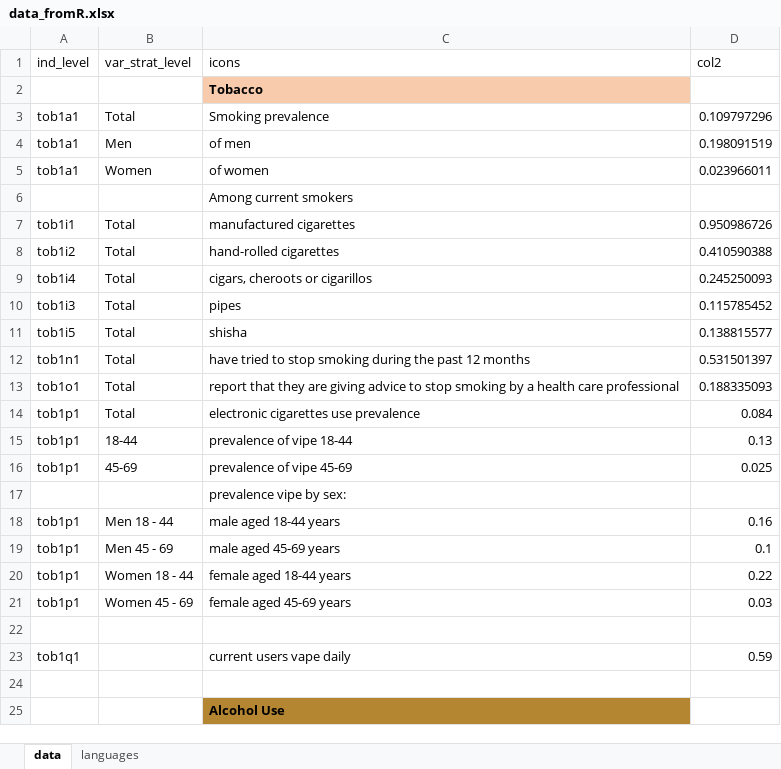
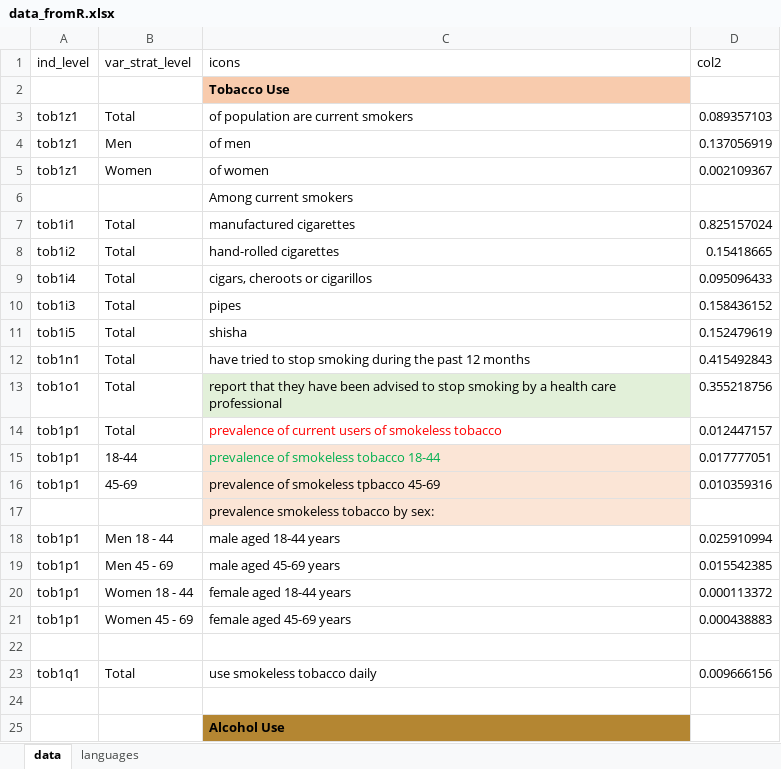
Before and after one commit to WHO-NCDSurveillance/STEPS, an Excel workbook: STEPS_data_analysis/excel_templates/data_fromR.xlsx, sheet data, drawn as a sheet; only a part is shown; values as stored, in another font and other column widths than the file's, no borders; removed rows and columns are numbered as before the commit, all else as after; the diff covers the shown part only; the diff names each change by its address in the sheet, - before the commit and + after, or states it on an @@ line.

```diff
--- a/STEPS_data_analysis/excel_templates/data_fromR.xlsx (sheet data)
+++ b/STEPS_data_analysis/excel_templates/data_fromR.xlsx (sheet data)
-C2 (icons): Tobacco
+C2 (icons): Tobacco Use
-row 3: tob1a1 | Total | Smoking prevalence | 0.109797296
+row 3: tob1z1 | Total | of population are current smokers | 0.089357103
-A4:A5 (ind_level): tob1a1
+A4:A5 (ind_level): tob1z1
-D4 (col2): 0.198091519
+D4 (col2): 0.137056919
-D5 (col2): 0.023966011
+D5 (col2): 0.002109367
-D7 (col2): 0.950986726
+D7 (col2): 0.825157024
-D8 (col2): 0.410590388
+D8 (col2): 0.15418665
-D9 (col2): 0.245250093
+D9 (col2): 0.095096433
-D10 (col2): 0.115785452
+D10 (col2): 0.158436152
-D11 (col2): 0.138815577
+D11 (col2): 0.152479619
-D12 (col2): 0.531501397
+D12 (col2): 0.415492843
-C13 (icons): …that they are giving advice to stop…
+C13 (icons): …that they have been advised to stop…
-C13 fill: none
+C13 fill: #E2F0D9
-D13 (col2): 0.188335093
+D13 (col2): 0.355218756
-C14 (icons): electronic cigarettes use prevalence
+C14 (icons): prevalence of current users of smokeless tobacco
-C14 text colour: black
+C14 text colour: #FF0000
-D14 (col2): 0.084
+D14 (col2): 0.012447157
-C15 (icons): prevalence of vipe 18-44
+C15 (icons): prevalence of smokeless tobacco 18-44
-C15:C17 fill: none
+C15:C17 fill: #FBE5D6
-C15 text colour: black
+C15 text colour: #00B050
-D15 (col2): 0.13
+D15 (col2): 0.017777051
-C16 (icons): prevalence of vipe 45-69
+C16 (icons): prevalence of smokeless tpbacco 45-69
-D16 (col2): 0.025
+D16 (col2): 0.010359316
-C17 (icons): prevalence vipe by sex:
+C17 (icons): prevalence smokeless tobacco by sex:
-D18 (col2): 0.16
+D18 (col2): 0.025910994
-D19 (col2): 0.1
+D19 (col2): 0.015542385
-D20 (col2): 0.22
+D20 (col2): 0.000113372
-D21 (col2): 0.03
+D21 (col2): 0.000438883
-B23 (var_strat_level): (empty)
+B23 (var_strat_level): Total
-C23 (icons): current users vape daily
+C23 (icons): use smokeless tobacco daily
-D23 (col2): 0.59
+D23 (col2): 0.009666156
```
Also changed, not shown: 12 added rows, 25 removed rows and 77 edited cells elsewhere in this sheet, sheet languages, STEPS_data_analysis/excel_templates/template_data_fromR.xlsx, 1 other file.
